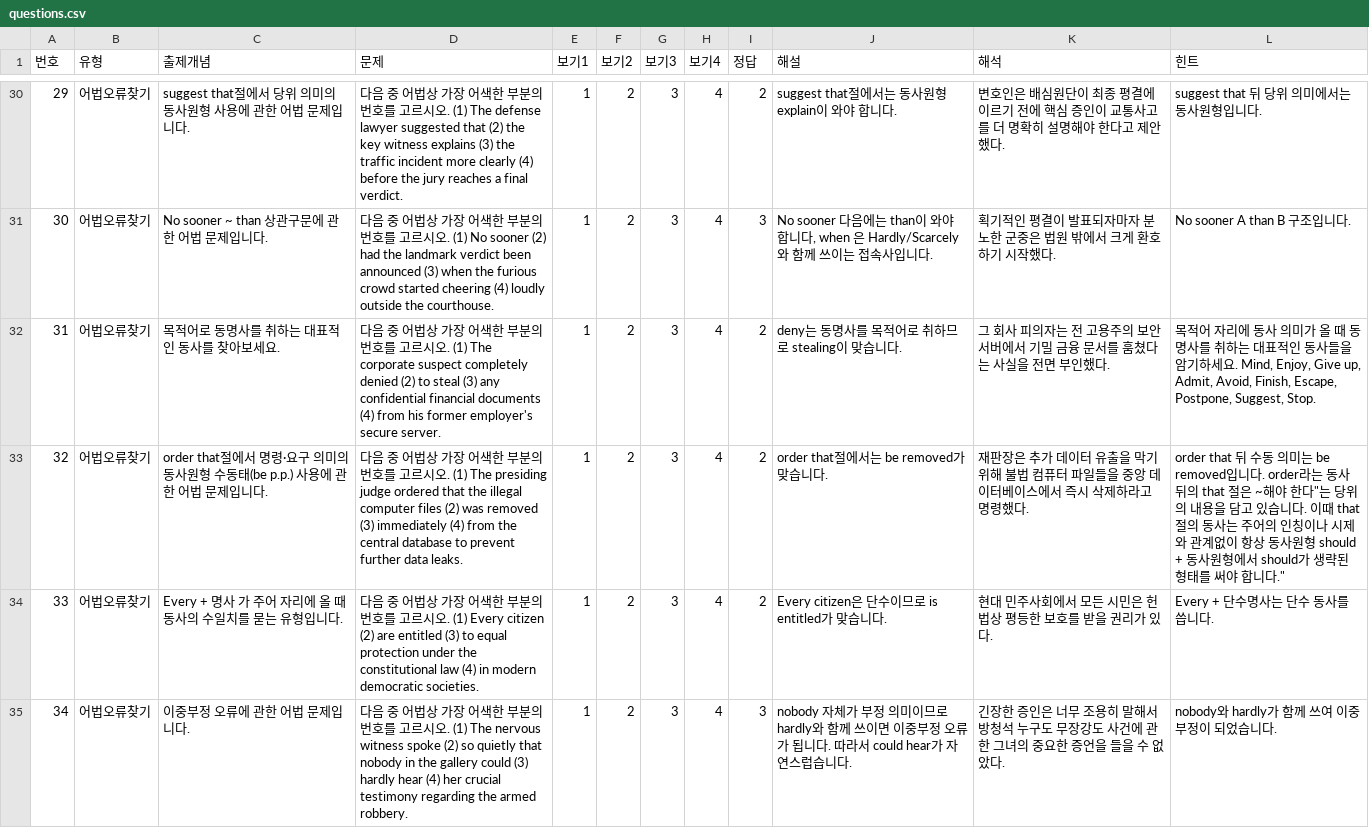
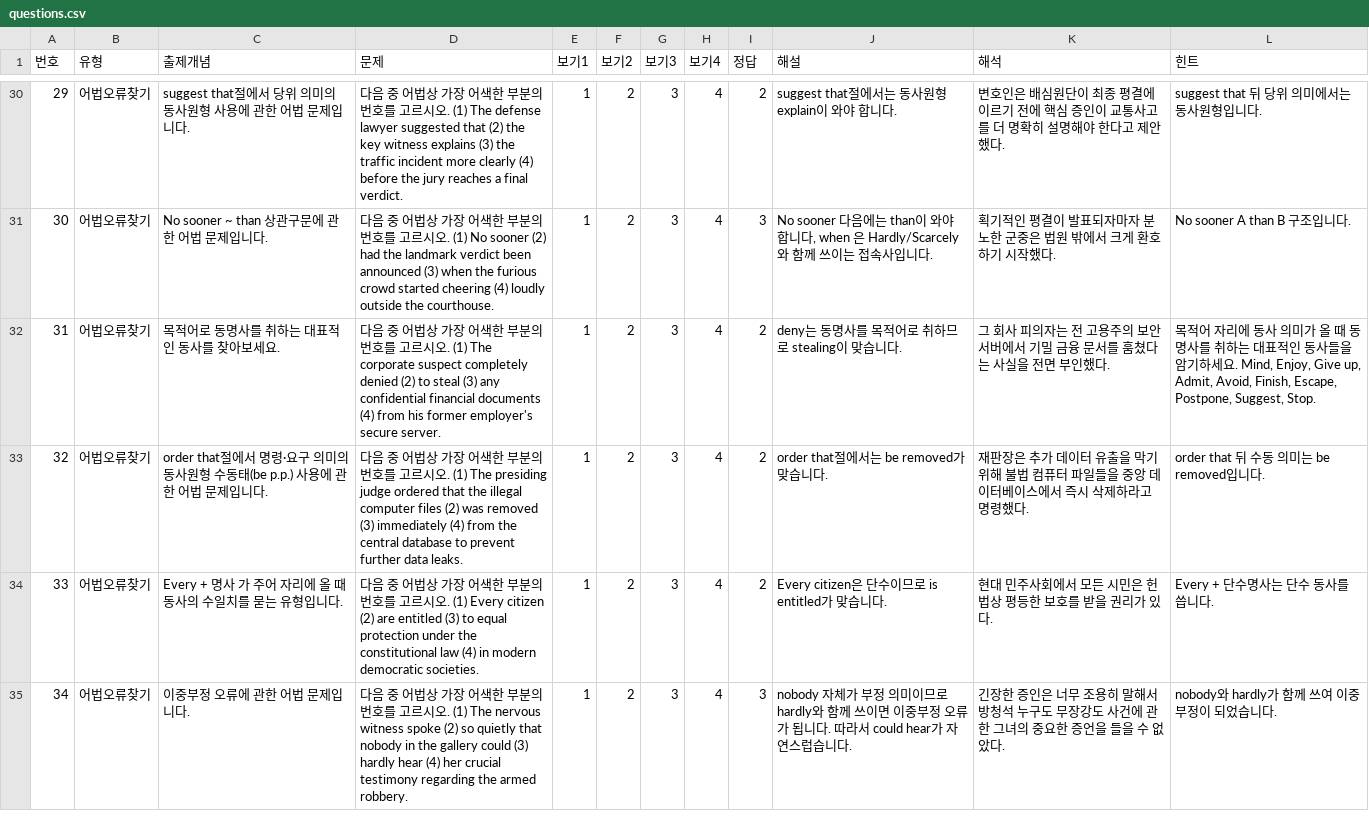
Before and after one commit to davidhor2026/law-english, a CSV file: questions.csv, drawn as a sheet; only a part is shown, gaps mark what is left out.

Commit message:
Update questions.csv

```diff
--- a/questions.csv
+++ b/questions.csv
@@ -32,3 +32,3 @@
 "31","어법오류찾기","목적어로 동명사를 취하는 대표적인 동사를 찾아보세요.","다음 중 어법상 가장 어색한 부분의 번호를 고르시오. (1) The corporate suspect completely denied (2) to steal (3) any confidential financial documents (4) from his former employer's secure server.","1","2","3","4","2","deny는 동명사를 목적어로 취하므로 stealing이 맞습니다.","그 회사 피의자는 전 고용주의 보안 서버에서 기밀 금융 문서를 훔쳤다는 사실을 전면 부인했다.","목적어 자리에 동사 의미가 올 때 동명사를 취하는 대표적인 동사들을 암기하세요. Mind, Enjoy, Give up, Admit, Avoid, Finish, Escape, Postpone, Suggest, Stop."
-"32","어법오류찾기","order that절에서 명령·요구 의미의 동사원형 수동태(be p.p.) 사용에 관한 어법 문제입니다.","다음 중 어법상 가장 어색한 부분의 번호를 고르시오. (1) The presiding judge ordered that the illegal computer files (2) was removed (3) immediately (4) from the central database to prevent further data leaks.","1","2","3","4","2","order that절에서는 be removed가 맞습니다.","재판장은 추가 데이터 유출을 막기 위해 불법 컴퓨터 파일들을 중앙 데이터베이스에서 즉시 삭제하라고 명령했다.","order that 뒤 수동 의미는 be removed입니다. order라는 동사 뒤의 that 절은 "~해야 한다"는 당위의 내용을 담고 있습니다. 이때 that 절의 동사는 주어의 인칭이나 시제와 관계없이 항상 동사원형 should + 동사원형에서 should가 생략된 형태를 써야 합니다."
+"32","어법오류찾기","order that절에서 명령·요구 의미의 동사원형 수동태(be p.p.) 사용에 관한 어법 문제입니다.","다음 중 어법상 가장 어색한 부분의 번호를 고르시오. (1) The presiding judge ordered that the illegal computer files (2) was removed (3) immediately (4) from the central database to prevent further data leaks.","1","2","3","4","2","order that절에서는 be removed가 맞습니다.","재판장은 추가 데이터 유출을 막기 위해 불법 컴퓨터 파일들을 중앙 데이터베이스에서 즉시 삭제하라고 명령했다.","order that 뒤 수동 의미는 be removed입니다. "
 "33","어법오류찾기","Every + 명사 가 주어 자리에 올 때 동사의 수일치를 묻는 유형입니다.","다음 중 어법상 가장 어색한 부분의 번호를 고르시오. (1) Every citizen (2) are entitled (3) to equal protection under the constitutional law (4) in modern democratic societies.","1","2","3","4","2","Every citizen은 단수이므로 is entitled가 맞습니다.","현대 민주사회에서 모든 시민은 헌법상 평등한 보호를 받을 권리가 있다.","Every + 단수명사는 단수 동사를 씁니다."
```
